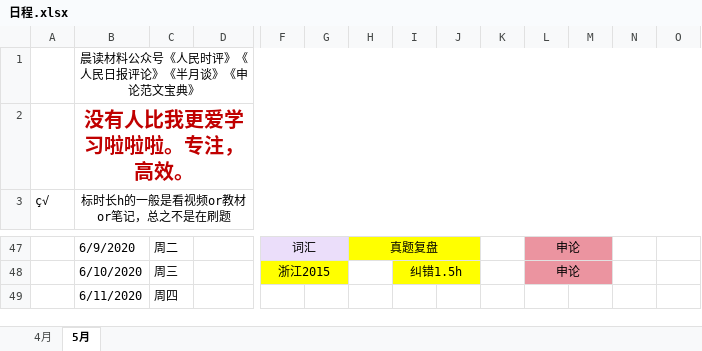
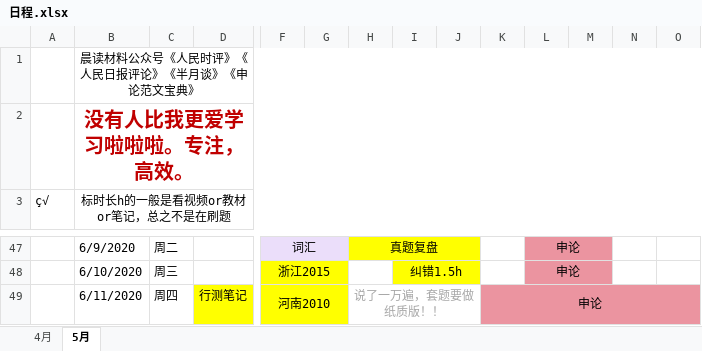
Before and after one commit to LLily7/wudoumi, an Excel workbook: 日程.xlsx, sheet 5月, drawn as a sheet; only a part is shown, gaps mark what is left out; values as stored, in another font and other column widths than the file's, no borders; the diff names each change by its address in the sheet, - before the commit and + after, or states it on an @@ line.

```diff
--- a/日程.xlsx (sheet 5月)
+++ b/日程.xlsx (sheet 5月)
-D49: (empty)
+D49: 行测笔记
-D49 fill: none
+D49 fill: #FFFF00
-F49: (empty)
+F49: 河南2010
-F49:G49 fill: none
+F49:G49 fill: #FFFF00
+F49:G49 merged
-H49: (empty)
+H49: 说了一万遍，套题要做纸质版！！
+H49:J49 merged
-K49: (empty)
+K49: 申论
-K49:O49 fill: none
+K49:O49 fill: #EB94A0
+K49:O49 merged
```
Also changed, not shown: 1 other file.
